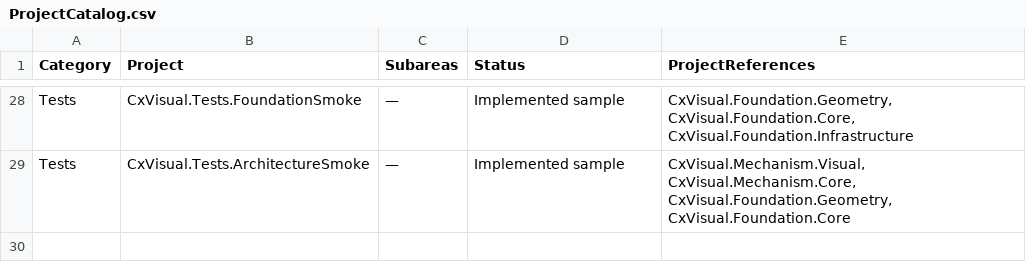
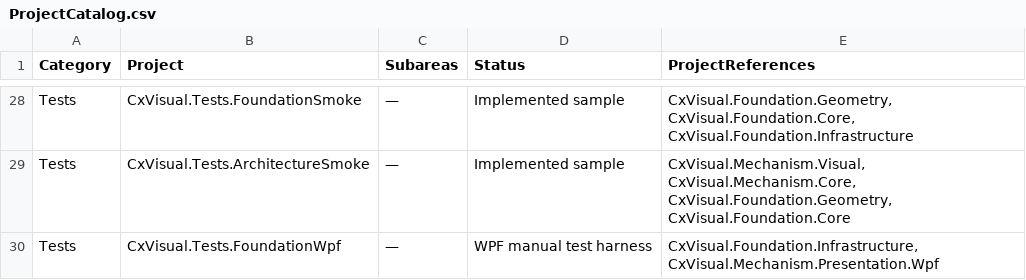
Before and after one commit to oudream/cx-visual-x3, a CSV file: DOCS/ProjectCatalog.csv, drawn as a sheet; only a part is shown, gaps mark what is left out.

Commit message:
feat(foundation): F16 logging + dedicated files, F19 monitoring, WPF controls and smoke tests

```diff
--- a/DOCS/ProjectCatalog.csv
+++ b/DOCS/ProjectCatalog.csv
@@ -29 +29,2 @@ Tests,CxVisual.Tests.FoundationSmoke,—,Implemented sample,"CxVisual.Foundation
 Tests,CxVisual.Tests.ArchitectureSmoke,—,Implemented sample,"CxVisual.Mechanism.Visual, CxVisual.Mechanism.Core, CxVisual.Foundation.Geometry, CxVisual.Foundation.Core"
+Tests,CxVisual.Tests.FoundationWpf,—,WPF manual test harness,"CxVisual.Foundation.Infrastructure, CxVisual.Mechanism.Presentation.Wpf"
```
Also changed, not shown: 26 other files.
